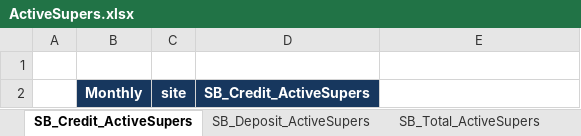
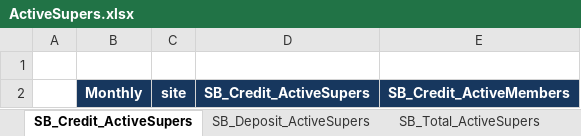
Before and after one commit to starixvn/nap-automail_Fanex.DW.AutoMailReport.ServiceNew, an Excel workbook: MailLetstalkTemplate/src/Fanex.MailLetstalkMonthlyTemplate.Executing/Templates/ActiveSupers/ActiveSupers.xlsx, sheet SB_Credit_ActiveSupers, drawn as a sheet; values as stored, in another font and other column widths than the file's, no borders; the diff names each change by its address in the sheet, - before the commit and + after, or states it on an @@ line.

Commit message:
feat: mail template - monthly active super

```diff
--- a/MailLetstalkTemplate/src/Fanex.MailLetstalkMonthlyTemplate.Executing/Templates/ActiveSupers/ActiveSupers.xlsx (sheet SB_Credit_ActiveSupers)
+++ b/MailLetstalkTemplate/src/Fanex.MailLetstalkMonthlyTemplate.Executing/Templates/ActiveSupers/ActiveSupers.xlsx (sheet SB_Credit_ActiveSupers)
-E2: (empty)
+E2: SB_Credit_ActiveMembers
-E2 fill: none
+E2 fill: #17375E
```
Also changed, not shown: sheet ALL_Total_ActiveSupers, sheet ALL_Deposit_ActiveSupers, sheet SB_Deposit_ActiveSupers, sheet SB_Total_ActiveSupers, sheet ALL_Credit_ActiveSupers, MailLetstalkTemplate/src/Fanex.MailLetstalkMonthlyTemplate.Executing/Templates/Settlement-KPI/Settlement-KPI.xlsx, 14 other files.
